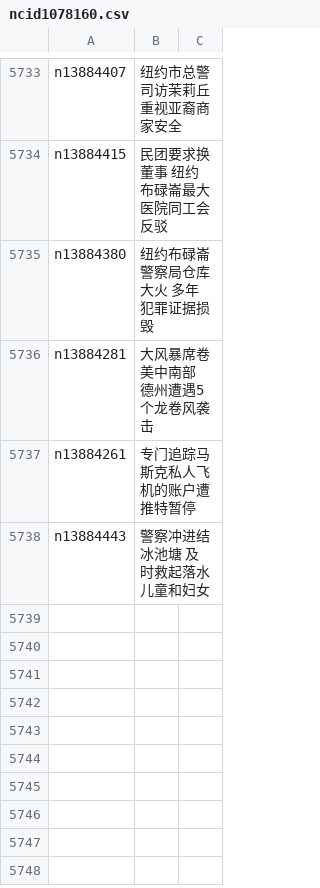
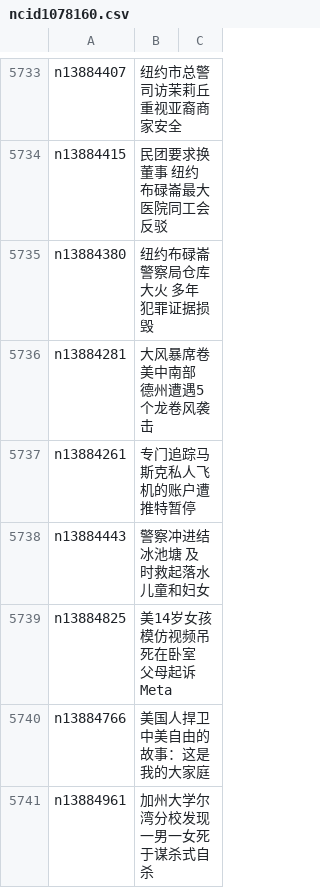
Before and after one commit to epic-marker/epoch-news, a CSV file: indexes/ncid1078160.csv, drawn as a sheet; only a part is shown, gaps mark what is left out.

```diff
--- a/indexes/ncid1078160.csv
+++ b/indexes/ncid1078160.csv
@@ -5738 +5738,4 @@ n13884261,专门追踪马斯克私人飞机的账户遭推特暂停
 n13884443,警察冲进结冰池塘 及时救起落水儿童和妇女
+n13884825,美14岁女孩模仿视频吊死在卧室 父母起诉Meta
+n13884766,美国人捍卫中美自由的故事：这是我的大家庭
+n13884961,加州大学尔湾分校发现一男一女死于谋杀式自杀
```
Also changed, not shown: indexes/ncid1078159.csv, indexes/ncid277.csv, 52 other files.
